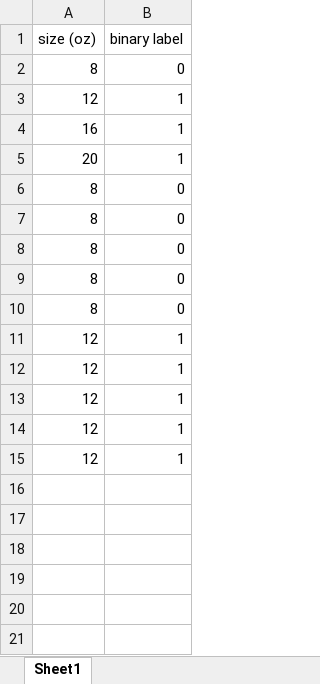
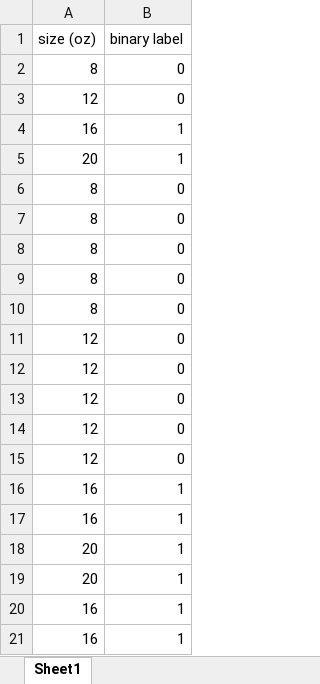
Before and after one commit to austinbrehm/logistic-regression, an Excel workbook: data.xlsx, sheet Sheet1, drawn as a sheet; values as stored, in another font and other column widths than the file's, no borders; the diff names each change by its address in the sheet, - before the commit and + after, or states it on an @@ line.

```diff
--- a/data.xlsx (sheet Sheet1)
+++ b/data.xlsx (sheet Sheet1)
-B3 (binary label): 1
+B3 (binary label): 0
-B11:B15 (binary label): 1
+B11:B15 (binary label): 0
+row 16: 16 | 1
+row 17: 16 | 1
+row 18: 20 | 1
+row 19: 20 | 1
+row 20: 16 | 1
+row 21: 16 | 1
```
Also changed, not shown: 1 other file.
